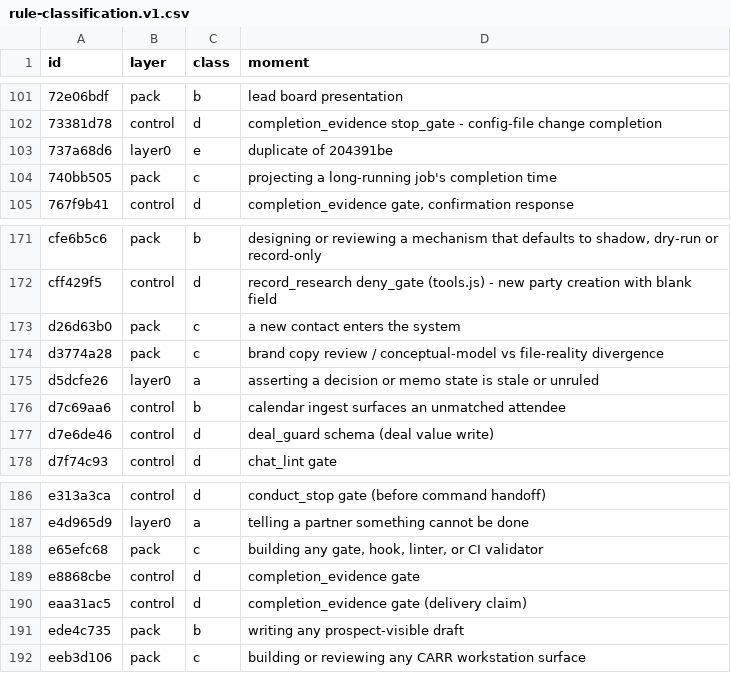
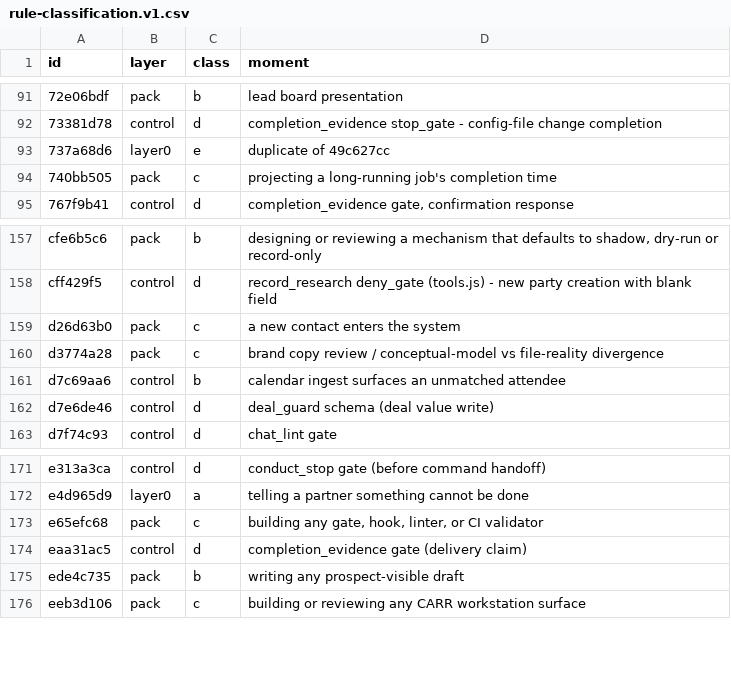
Before and after one commit to DoctorCRE/carr-system, a CSV file: ops/config/rule-classification.v1.csv, drawn as a sheet; only a part is shown, gaps mark what is left out; the diff covers the shown part only.

```diff
--- a/ops/config/rule-classification.v1.csv
+++ b/ops/config/rule-classification.v1.csv
@@ -102,3 +92,3 @@ id,layer,class,moment
 73381d78,control,d,completion_evidence stop_gate - config-file change completion
-737a68d6,layer0,e,duplicate of 204391be
+737a68d6,layer0,e,duplicate of 49c627cc
 740bb505,pack,c,projecting a long-running job's completion time
@@ -174,3 +160,2 @@ d26d63b0,pack,c,a new contact enters the system
 d3774a28,pack,c,brand copy review / conceptual-model vs file-reality divergence
-d5dcfe26,layer0,a,asserting a decision or memo state is stale or unruled
 d7c69aa6,control,b,calendar ingest surfaces an unmatched attendee
@@ -188,3 +173,2 @@ e4d965d9,layer0,a,telling a partner something cannot be done
 e65efc68,pack,c,"building any gate, hook, linter, or CI validator"
-e8868cbe,control,d,completion_evidence gate
 eaa31ac5,control,d,completion_evidence gate (delivery claim)
```
Also changed, not shown: 16 removed rows elsewhere in this file, 17 other files.
